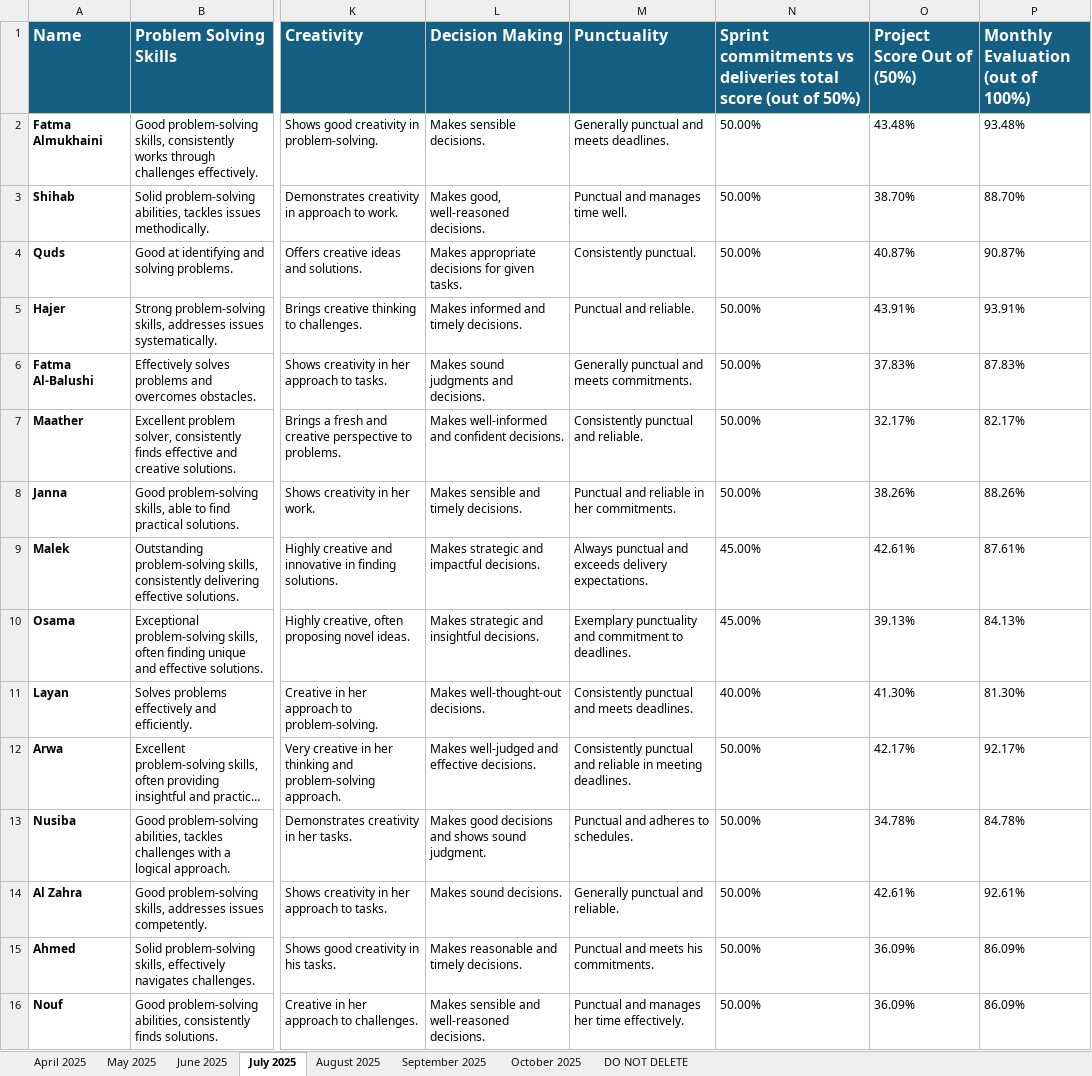
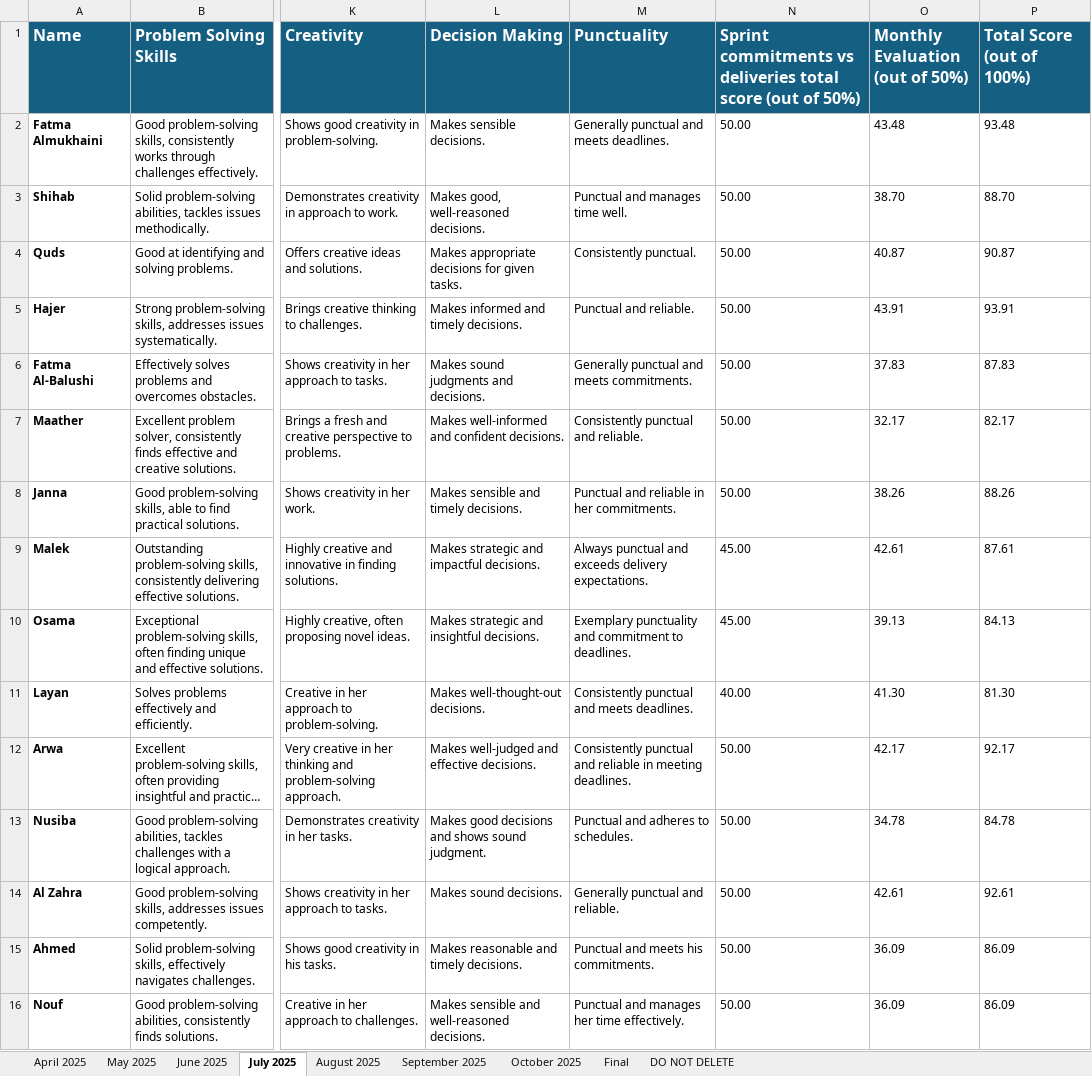
Before and after one commit to CodelineAtyab/PerformanceReportGenerator, an Excel workbook: input_data/team_brain_n_bytes_data.xlsx, sheet July 2025, drawn as a sheet; only a part is shown, gaps mark what is left out; long unchanged cells end in …; values as stored, in another font and other column widths than the file's, no borders; the diff covers the shown part only; the diff names each change by its address in the sheet, - before the commit and + after, or states it on an @@ line.

```diff
--- a/input_data/team_brain_n_bytes_data.xlsx (sheet July 2025)
+++ b/input_data/team_brain_n_bytes_data.xlsx (sheet July 2025)
+sheet tab: Final
-O1: Project Score Out of (50%)
+O1: Monthly Evaluation (out of 50%)
-P1: Monthly Evaluation (out of 100%)
+P1: Total Score (out of 100%)
-N2:N8: 50.00%
+N2:N8: 50.00
-O2 (Monthly Evaluation (out of 50%)): 43.48%
+O2 (Monthly Evaluation (out of 50%)): 43.48
-P2 (Total Score (out of 100%)): 93.48%
+P2 (Total Score (out of 100%)): 93.48
-O3 (Monthly Evaluation (out of 50%)): 38.70%
+O3 (Monthly Evaluation (out of 50%)): 38.70
-P3 (Total Score (out of 100%)): 88.70%
+P3 (Total Score (out of 100%)): 88.70
-O4 (Monthly Evaluation (out of 50%)): 40.87%
+O4 (Monthly Evaluation (out of 50%)): 40.87
-P4 (Total Score (out of 100%)): 90.87%
+P4 (Total Score (out of 100%)): 90.87
-O5 (Monthly Evaluation (out of 50%)): 43.91%
+O5 (Monthly Evaluation (out of 50%)): 43.91
-P5 (Total Score (out of 100%)): 93.91%
+P5 (Total Score (out of 100%)): 93.91
-O6 (Monthly Evaluation (out of 50%)): 37.83%
+O6 (Monthly Evaluation (out of 50%)): 37.83
-P6 (Total Score (out of 100%)): 87.83%
+P6 (Total Score (out of 100%)): 87.83
-O7 (Monthly Evaluation (out of 50%)): 32.17%
+O7 (Monthly Evaluation (out of 50%)): 32.17
-P7 (Total Score (out of 100%)): 82.17%
+P7 (Total Score (out of 100%)): 82.17
-O8 (Monthly Evaluation (out of 50%)): 38.26%
+O8 (Monthly Evaluation (out of 50%)): 38.26
-P8 (Total Score (out of 100%)): 88.26%
+P8 (Total Score (out of 100%)): 88.26
-N9:N10: 45.00%
+N9:N10: 45.00
-O9 (Monthly Evaluation (out of 50%)): 42.61%
+O9 (Monthly Evaluation (out of 50%)): 42.61
-P9 (Total Score (out of 100%)): 87.61%
+P9 (Total Score (out of 100%)): 87.61
-O10 (Monthly Evaluation (out of 50%)): 39.13%
+O10 (Monthly Evaluation (out of 50%)): 39.13
-P10 (Total Score (out of 100%)): 84.13%
+P10 (Total Score (out of 100%)): 84.13
-N11: 40.00%
+N11: 40.00
-O11 (Monthly Evaluation (out of 50%)): 41.30%
+O11 (Monthly Evaluation (out of 50%)): 41.30
-P11 (Total Score (out of 100%)): 81.30%
+P11 (Total Score (out of 100%)): 81.30
-N12:N16: 50.00%
+N12:N16: 50.00
-O12 (Monthly Evaluation (out of 50%)): 42.17%
+O12 (Monthly Evaluation (out of 50%)): 42.17
-P12 (Total Score (out of 100%)): 92.17%
+P12 (Total Score (out of 100%)): 92.17
-O13 (Monthly Evaluation (out of 50%)): 34.78%
+O13 (Monthly Evaluation (out of 50%)): 34.78
-P13 (Total Score (out of 100%)): 84.78%
+P13 (Total Score (out of 100%)): 84.78
-O14 (Monthly Evaluation (out of 50%)): 42.61%
+O14 (Monthly Evaluation (out of 50%)): 42.61
-P14 (Total Score (out of 100%)): 92.61%
+P14 (Total Score (out of 100%)): 92.61
-O15:O16 (Monthly Evaluation (out of 50%)): 36.09%
+O15:O16 (Monthly Evaluation (out of 50%)): 36.09
-P15:P16 (Total Score (out of 100%)): 86.09%
+P15:P16 (Total Score (out of 100%)): 86.09
```
Also changed, not shown: 24 edited cells elsewhere in this sheet, sheet September 2025, sheet October 2025, sheet August 2025, sheet May 2025, sheet June 2025, sheet April 2025, 2 other files.
